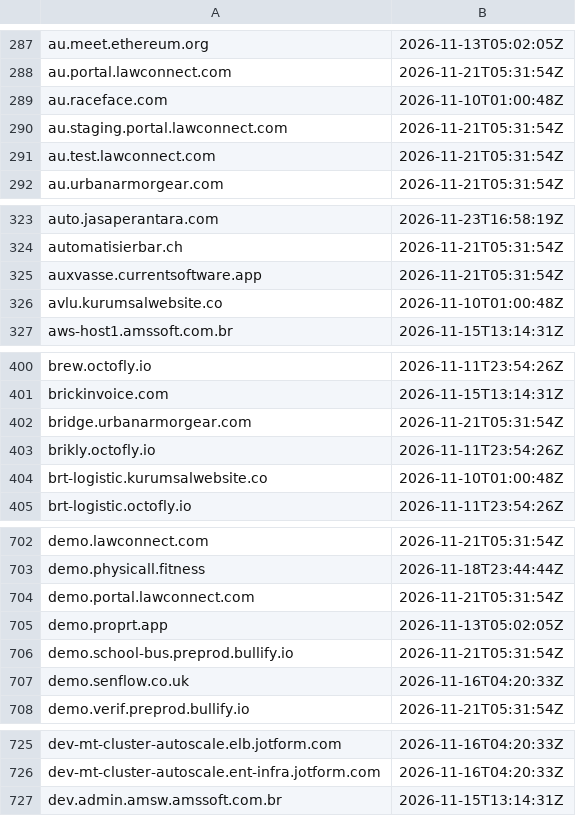
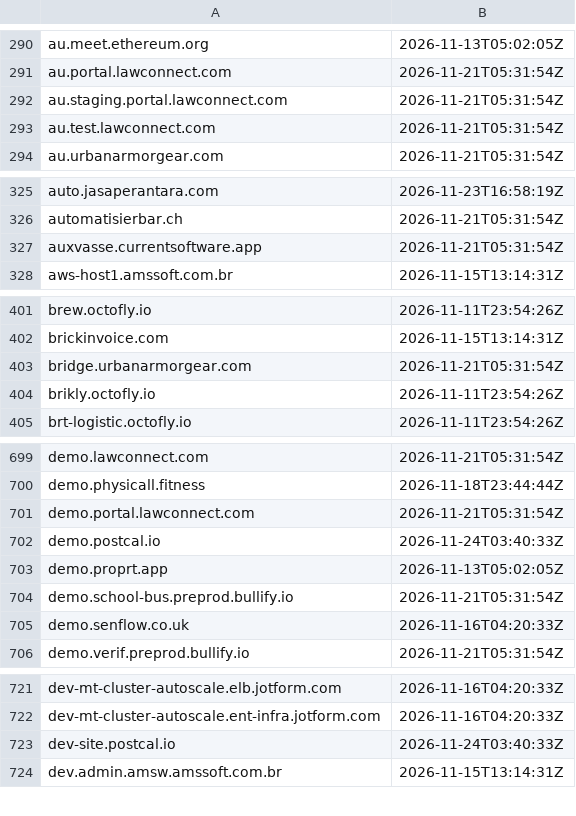
Before and after one commit to malek-alhu/marketplace-phaas-tracker, a TSV file: monitor/state/ct_pending.tsv, drawn as a sheet; only a part is shown, gaps mark what is left out; removed rows and columns are numbered as before the commit, all else as after; the diff covers the shown part only; the diff names each change by its address in the sheet, - before the commit and + after, or states it on an @@ line.

```diff
--- a/monitor/state/ct_pending.tsv
+++ b/monitor/state/ct_pending.tsv
-row 289: au.raceface.com | 2026-11-10T01:00:48Z
-row 326: avlu.kurumsalwebsite.co | 2026-11-10T01:00:48Z
-row 404: brt-logistic.kurumsalwebsite.co | 2026-11-10T01:00:48Z
+row 702: demo.postcal.io | 2026-11-24T03:40:33Z
+row 723: dev-site.postcal.io | 2026-11-24T03:40:33Z
```
Also changed, not shown: 13 added rows and 24 removed rows elsewhere in this file, monitor/scans.csv, 11 other files.
